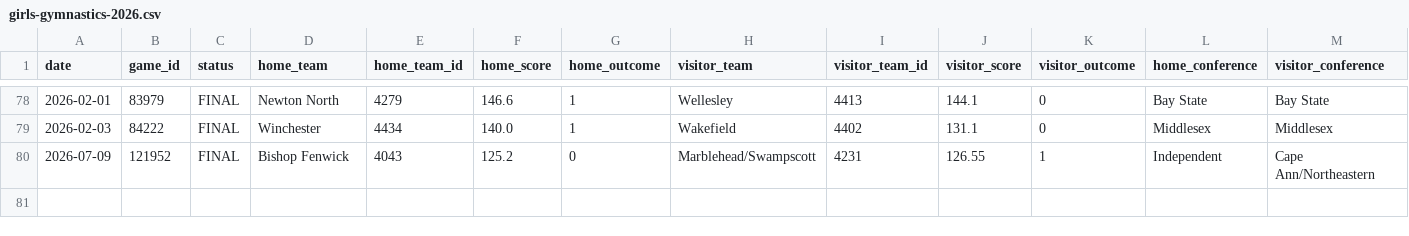
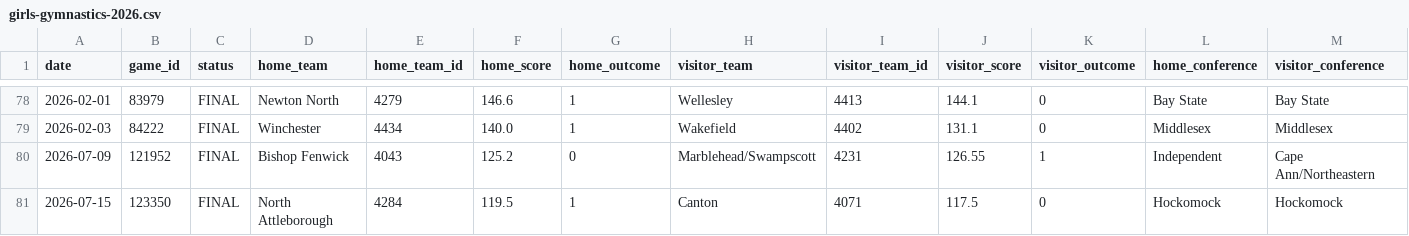
Before and after one commit to bwbensonjr/high-school-sports, a CSV file: data/girls-gymnastics-2026.csv, drawn as a sheet; only a part is shown, gaps mark what is left out; rows hold the shown columns only; the diff names each change by its address in the sheet, - before the commit and + after, or states it on an @@ line.

```diff
--- a/data/girls-gymnastics-2026.csv
+++ b/data/girls-gymnastics-2026.csv
+row 81: 2026-07-15 | 123350 | FINAL | North Attleborough | 4284 | 119.5 | 1 | Canton | 4071 | 117.5 | 0 | Hockomock | Hockomock
```
Also changed, not shown: results/baseball-elo-final.csv, results/boys-basketball-elo-final.csv, 57 other files.
